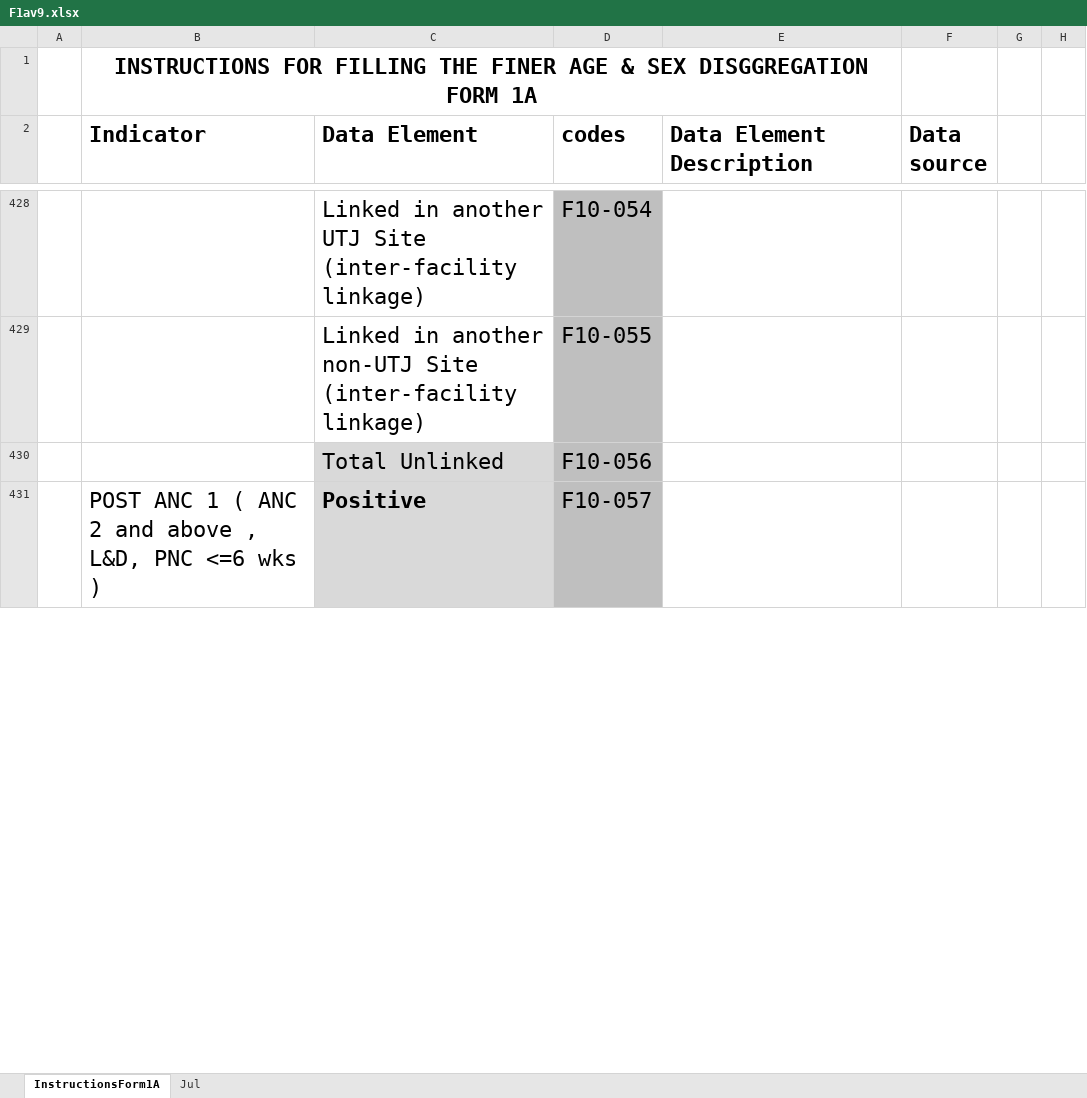
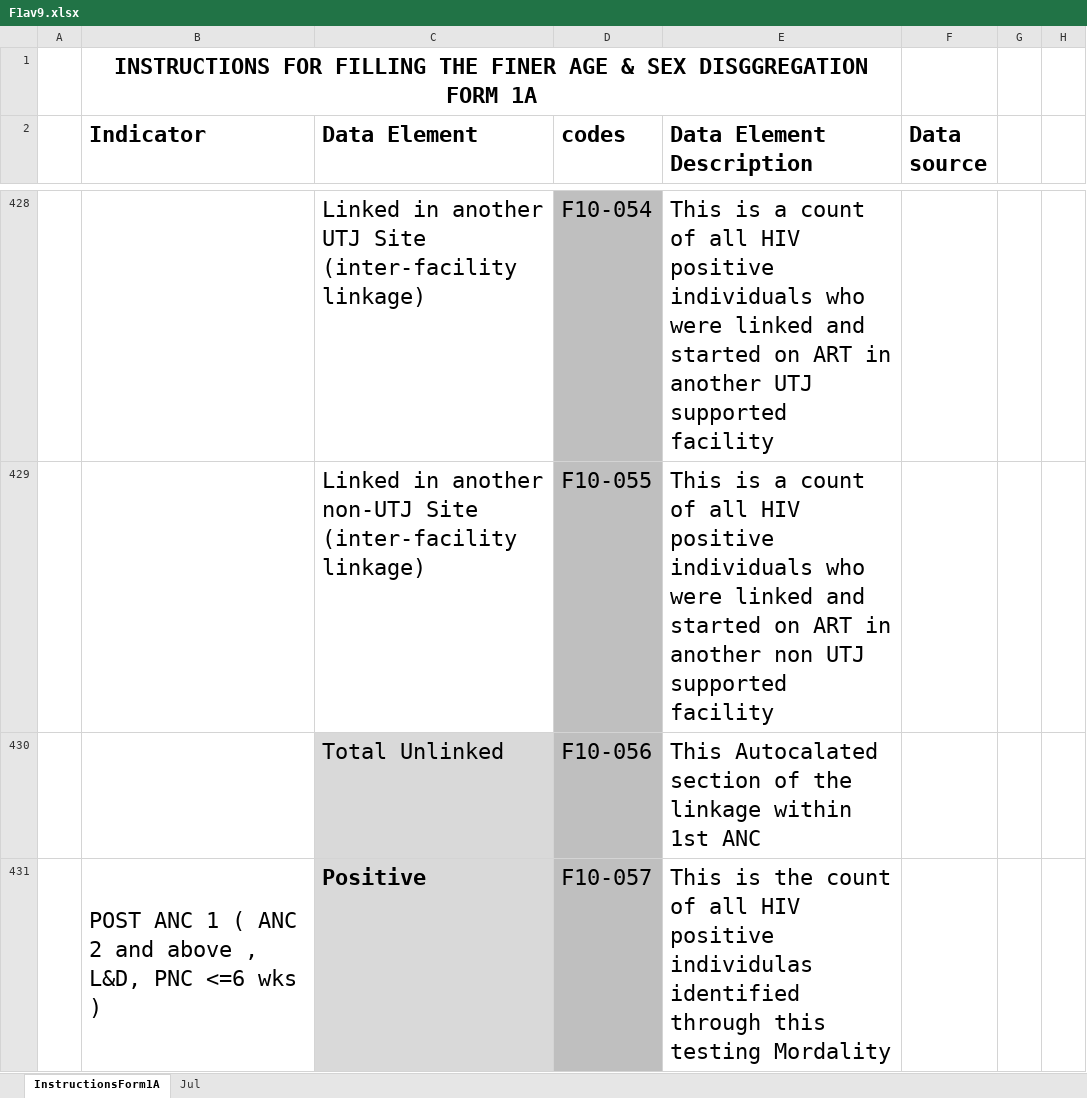
Before and after one commit to nyabuto/InternalSystem, an Excel workbook: web/F1av9.xlsx, sheet InstructionsForm1A, drawn as a sheet; only a part is shown, gaps mark what is left out; values as stored, in another font and other column widths than the file's, no borders; conditional formats not drawn; the diff covers the shown part only; the diff names each change by its address in the sheet, - before the commit and + after, or states it on an @@ line.

```diff
--- a/web/F1av9.xlsx (sheet InstructionsForm1A)
+++ b/web/F1av9.xlsx (sheet InstructionsForm1A)
-E428 (Data Element Description): (empty)
+E428 (Data Element Description): This is a count of all HIV positive individuals who were linked and started on ART in another UTJ supported facility
-E429 (Data Element Description): (empty)
+E429 (Data Element Description): This is a count of all HIV positive individuals who were linked and started on ART in another non UTJ supported facility
-E430 (Data Element Description): (empty)
+E430 (Data Element Description): This Autocalated section of the linkage within 1st ANC
-E431 (Data Element Description): (empty)
+E431 (Data Element Description): This is the count of all HIV positive individulas identified through this testing Mordality
```
Also changed, not shown: 3 hidden or unhidden rows, 109 edited cells, cell formats and merged cells elsewhere in this sheet, sheet Jul, charts or pictures, web/F1av8.xlsx, web/prep.xlsx, 19 other files.
